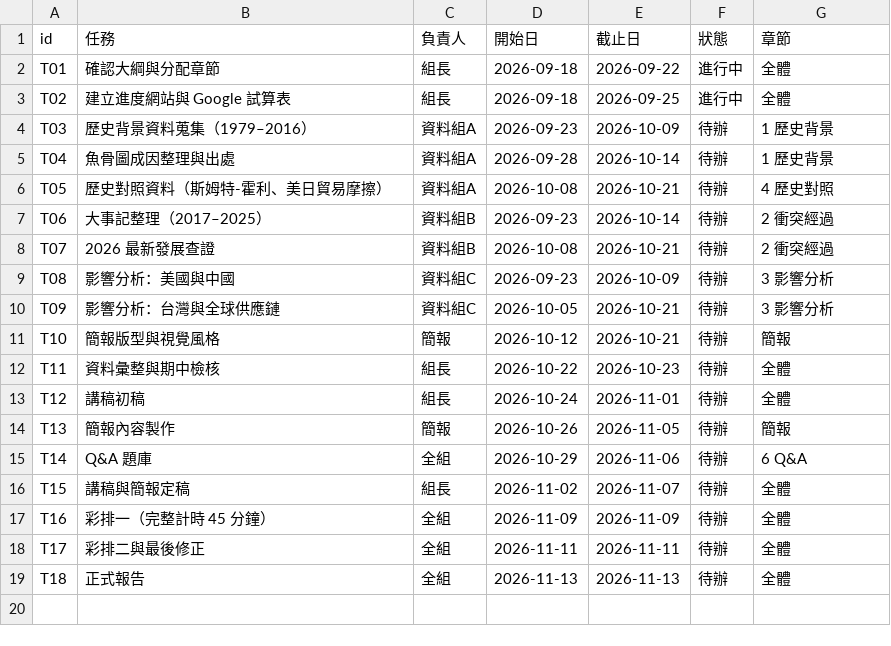
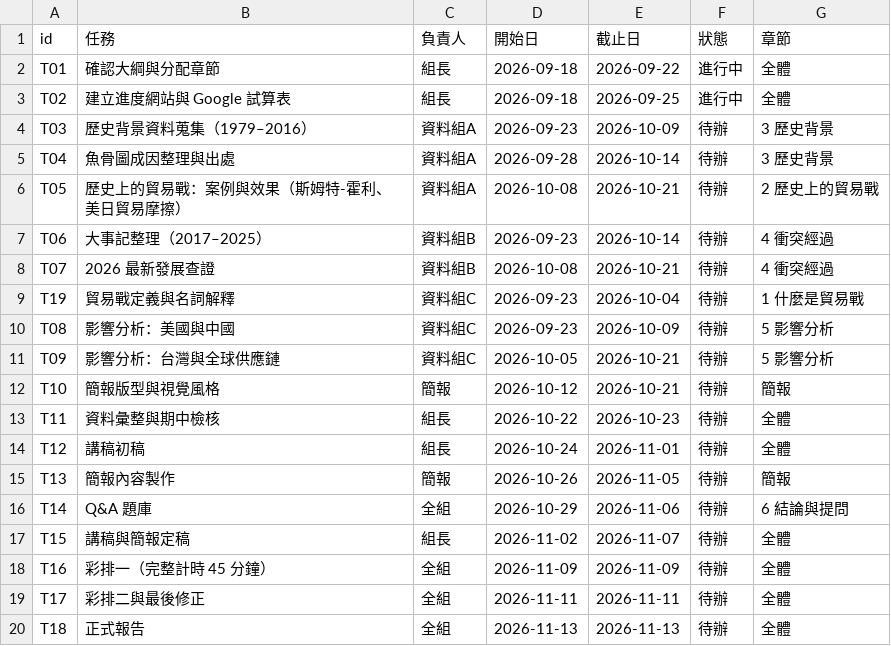
Before and after one commit to Alvin-Lo0729/us-china-trade-war, a CSV file: sheet-template/tasks.csv, drawn as a sheet.

```diff
--- a/sheet-template/tasks.csv
+++ b/sheet-template/tasks.csv
@@ -3,9 +3,10 @@ T01,確認大綱與分配章節,組長,2026-09-18,2026-09-22,進行中,全體
 T02,建立進度網站與 Google 試算表,組長,2026-09-18,2026-09-25,進行中,全體
-T03,歷史背景資料蒐集（1979–2016）,資料組A,2026-09-23,2026-10-09,待辦,1 歷史背景
-T04,魚骨圖成因整理與出處,資料組A,2026-09-28,2026-10-14,待辦,1 歷史背景
-T05,歷史對照資料（斯姆特-霍利、美日貿易摩擦）,資料組A,2026-10-08,2026-10-21,待辦,4 歷史對照
-T06,大事記整理（2017–2025）,資料組B,2026-09-23,2026-10-14,待辦,2 衝突經過
-T07,2026 最新發展查證,資料組B,2026-10-08,2026-10-21,待辦,2 衝突經過
-T08,影響分析：美國與中國,資料組C,2026-09-23,2026-10-09,待辦,3 影響分析
-T09,影響分析：台灣與全球供應鏈,資料組C,2026-10-05,2026-10-21,待辦,3 影響分析
+T03,歷史背景資料蒐集（1979–2016）,資料組A,2026-09-23,2026-10-09,待辦,3 歷史背景
+T04,魚骨圖成因整理與出處,資料組A,2026-09-28,2026-10-14,待辦,3 歷史背景
+T05,歷史上的貿易戰：案例與效果（斯姆特-霍利、美日貿易摩擦）,資料組A,2026-10-08,2026-10-21,待辦,2 歷史上的貿易戰
+T06,大事記整理（2017–2025）,資料組B,2026-09-23,2026-10-14,待辦,4 衝突經過
+T07,2026 最新發展查證,資料組B,2026-10-08,2026-10-21,待辦,4 衝突經過
+T19,貿易戰定義與名詞解釋,資料組C,2026-09-23,2026-10-04,待辦,1 什麼是貿易戰
+T08,影響分析：美國與中國,資料組C,2026-09-23,2026-10-09,待辦,5 影響分析
+T09,影響分析：台灣與全球供應鏈,資料組C,2026-10-05,2026-10-21,待辦,5 影響分析
 T10,簡報版型與視覺風格,簡報,2026-10-12,2026-10-21,待辦,簡報
@@ -14,3 +15,3 @@ T12,講稿初稿,組長,2026-10-24,2026-11-01,待辦,全體
 T13,簡報內容製作,簡報,2026-10-26,2026-11-05,待辦,簡報
-T14,Q&A 題庫,全組,2026-10-29,2026-11-06,待辦,6 Q&A
+T14,Q&A 題庫,全組,2026-10-29,2026-11-06,待辦,6 結論與提問
 T15,講稿與簡報定稿,組長,2026-11-02,2026-11-07,待辦,全體
```
Also changed, not shown: sheet-template/members.csv, sheet-template/outline.csv, 1 other file.
